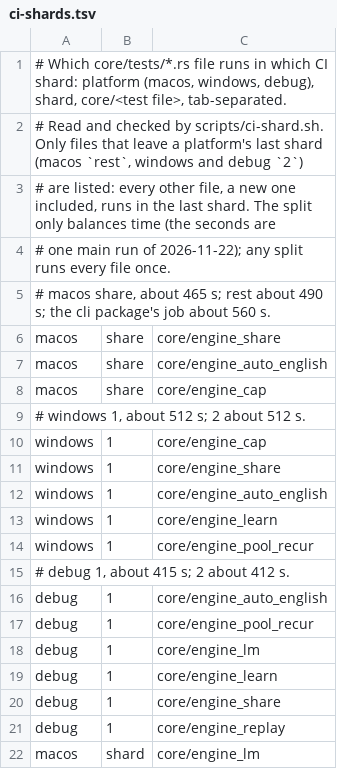
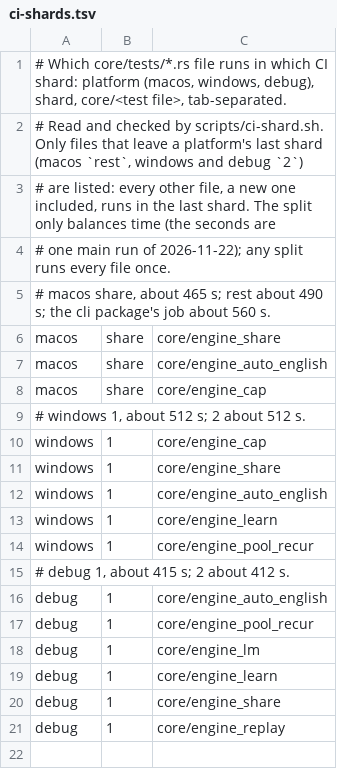
Before and after one commit to Nanako0129/shanjie, a TSV file: scripts/ci-shards.tsv, drawn as a sheet.

```diff
--- a/scripts/ci-shards.tsv
+++ b/scripts/ci-shards.tsv
@@ -21,2 +21 @@ debug	1	core/engine_share
 debug	1	core/engine_replay
-macos	shard	core/engine_lm
```
Also changed, not shown: 1 other file.
